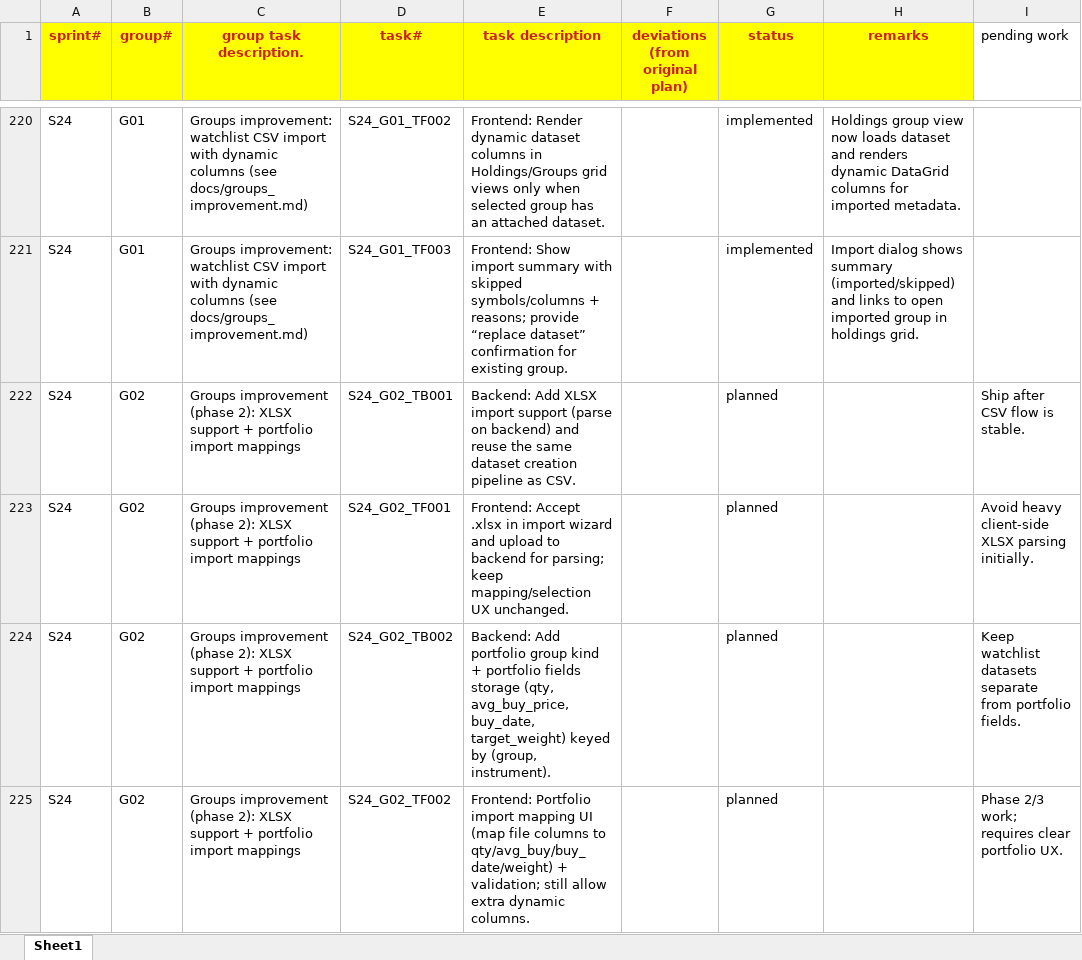
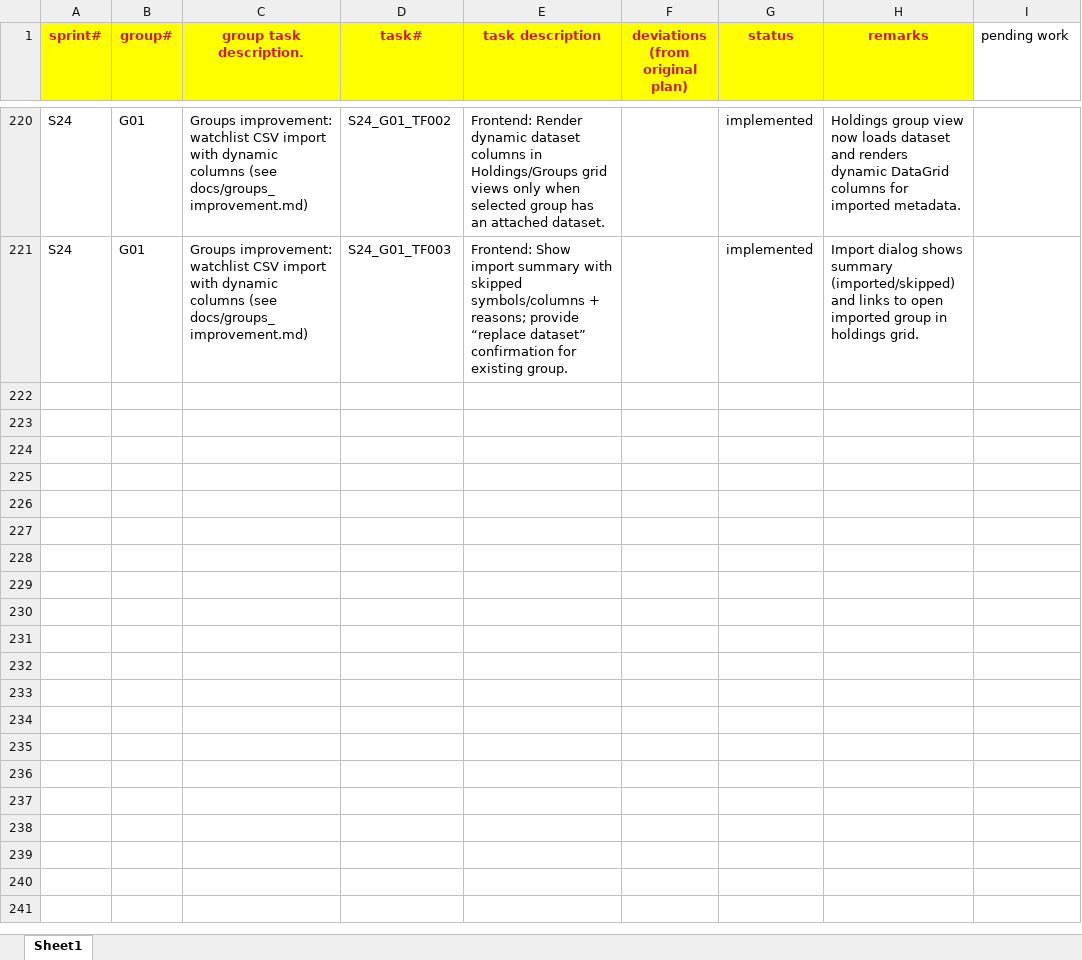
Before and after one commit to chbisw07/SigmaTrader, an Excel workbook: docs/sprint_tasks_codex.xlsx, sheet Sheet1, drawn as a sheet; only a part is shown, gaps mark what is left out; values as stored, in another font and other column widths than the file's, no borders; the diff names each change by its address in the sheet, - before the commit and + after, or states it on an @@ line.

```diff
--- a/docs/sprint_tasks_codex.xlsx (sheet Sheet1)
+++ b/docs/sprint_tasks_codex.xlsx (sheet Sheet1)
-row 222: S24 | G02 | Groups improvement (phase 2): XLSX support + portfolio import mappings | S24_G02_TB001 | Backend: Add XLSX import support (parse on backend) and reuse the same dataset creation pipeline as CSV. |  | planned |  | Ship after CSV flow is stable.
-row 223: S24 | G02 | Groups improvement (phase 2): XLSX support + portfolio import mappings | S24_G02_TF001 | Frontend: Accept .xlsx in import wizard and upload to backend for parsing; keep mapping/selection UX unchanged. |  | planned |  | Avoid heavy client-side XLSX parsing initially.
-row 224: S24 | G02 | Groups improvement (phase 2): XLSX support + portfolio import mappings | S24_G02_TB002 | Backend: Add portfolio group kind + portfolio fields storage (qty, avg_buy_price, buy_date, target_weight) keyed by (group, instrument). |  | planned |  | Keep watchlist datasets separate from portfolio fields.
-row 225: S24 | G02 | Groups improvement (phase 2): XLSX support + portfolio import mappings | S24_G02_TF002 | Frontend: Portfolio import mapping UI (map file columns to qty/avg_buy/buy_date/weight) + validation; still allow extra dynamic columns. |  | planned |  | Phase 2/3 work; requires clear portfolio UX.
```
Also changed, not shown: 1 other file.
